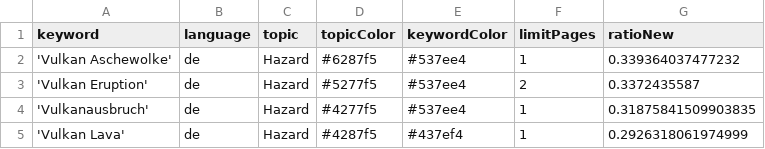
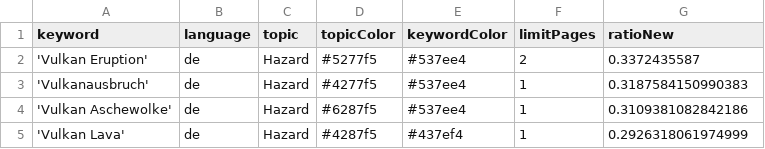
Before and after one commit to paularicarda-news/volcanoIsComing, a CSV file: keywords.csv, drawn as a sheet.

Commit message:
Commit from GitHub Actions (harvest:0.0)

```diff
--- a/keywords.csv
+++ b/keywords.csv
@@ -1,5 +1,5 @@
 keyword,language,topic,topicColor,keywordColor,limitPages,ratioNew
-'Vulkan Aschewolke',de,Hazard,#6287f5,#537ee4,1,0.339364037477232
 'Vulkan Eruption',de,Hazard,#5277f5,#537ee4,2,0.3372435587
-'Vulkanausbruch',de,Hazard,#4277f5,#537ee4,1,0.31875841509903835
+'Vulkanausbruch',de,Hazard,#4277f5,#537ee4,1,0.3187584150990383
+'Vulkan Aschewolke',de,Hazard,#6287f5,#537ee4,1,0.3109381082842186
 'Vulkan Lava',de,Hazard,#4287f5,#437ef4,1,0.2926318061974999
```
